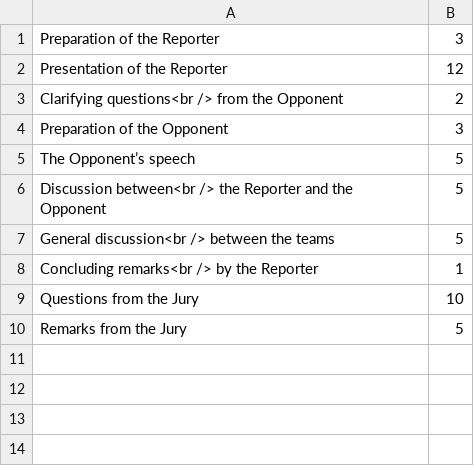
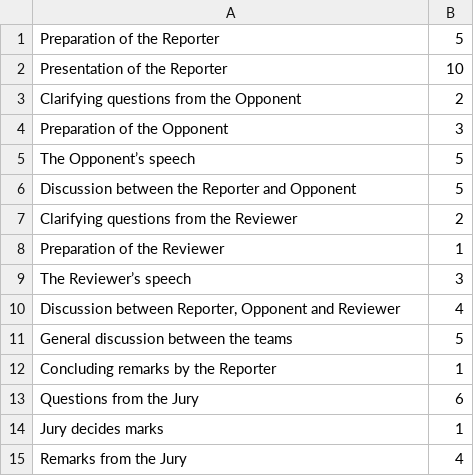
Before and after one commit to arolandi97/IPT_clock, a CSV file: executables/unix_systems/data/states.csv, drawn as a sheet.

```diff
--- a/executables/unix_systems/data/states.csv
+++ b/executables/unix_systems/data/states.csv
@@ -1,10 +1,15 @@
-Preparation of the Reporter;3
-Presentation of the Reporter;12
-Clarifying questions<br /> from the Opponent;2
+Preparation of the Reporter;5
+Presentation of the Reporter;10
+Clarifying questions from the Opponent;2
 Preparation of the Opponent;3
 The Opponent’s speech;5
-Discussion between<br /> the Reporter and the Opponent;5
-General discussion<br /> between the teams ;5
-Concluding remarks<br /> by the Reporter;1
-Questions from the Jury;10
-Remarks from the Jury;5
+Discussion between the Reporter and Opponent;5
+Clarifying questions from the Reviewer;2
+Preparation of the Reviewer;1
+The Reviewer’s speech;3
+Discussion between Reporter, Opponent and Reviewer;4
+General discussion between the teams ;5
+Concluding remarks by the Reporter;1
+Questions from the Jury;6
+Jury decides marks;1
+Remarks from the Jury;4
```
Also changed, not shown: data/states.csv, executables/windows/data/states.csv, 5 other files.
